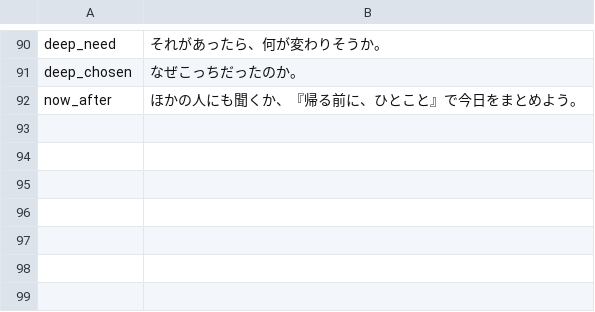
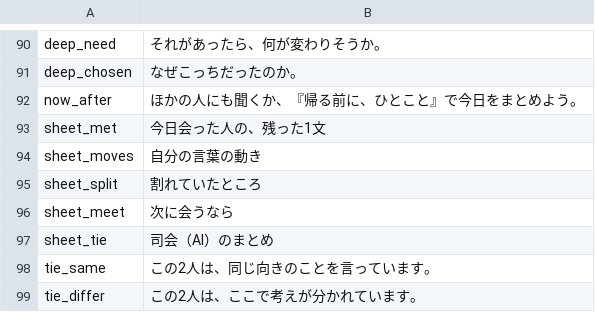
Before and after one commit to K-Yamaguchi53/ebino-entaku, a TSV file: texts/hitokoto.tsv, drawn as a sheet; only a part is shown, gaps mark what is left out; the diff names each change by its address in the sheet, - before the commit and + after, or states it on an @@ line.

```diff
--- a/texts/hitokoto.tsv
+++ b/texts/hitokoto.tsv
+row 93: sheet_met | 今日会った人の、残った1文
+row 94: sheet_moves | 自分の言葉の動き
+row 95: sheet_split | 割れていたところ
+row 96: sheet_meet | 次に会うなら
+row 97: sheet_tie | 司会（AI）のまとめ
+row 98: tie_same | この2人は、同じ向きのことを言っています。
+row 99: tie_differ | この2人は、ここで考えが分かれています。
```
Also changed, not shown: texts/wait_sign.tsv, 8 other files.
